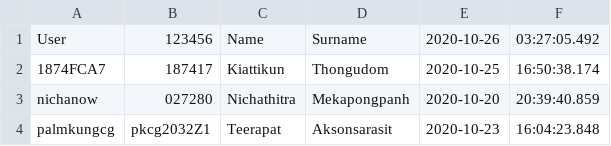
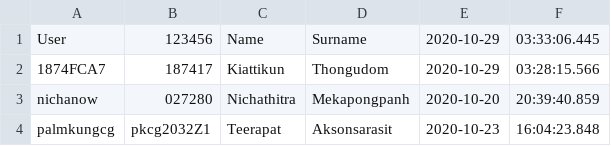
Before and after one commit to JaOwARaiWa/JavaProject-MailBox, a CSV file: csv_file/staffacc.csv, drawn as a sheet.

```diff
--- a/csv_file/staffacc.csv
+++ b/csv_file/staffacc.csv
@@ -1,3 +1,3 @@
-User,123456,Name,Surname,2020-10-26,03:27:05.492
-1874FCA7,187417,Kiattikun,Thongudom,2020-10-25,16:50:38.174
+User,123456,Name,Surname,2020-10-29,03:33:06.445
+1874FCA7,187417,Kiattikun,Thongudom,2020-10-29,03:28:15.566
 nichanow,027280,Nichathitra,Mekapongpanh,2020-10-20,20:39:40.859
```
Also changed, not shown: 40 other files.
